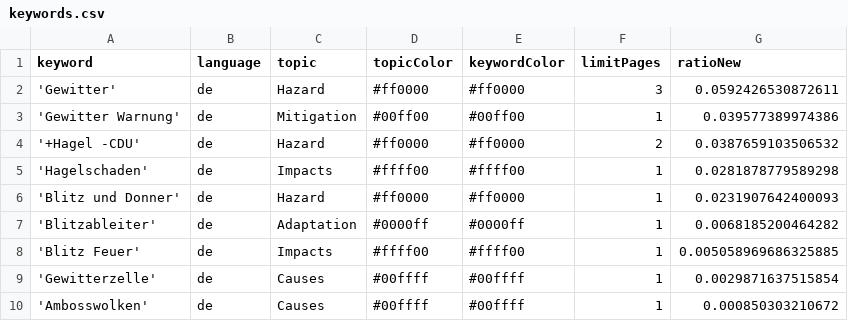
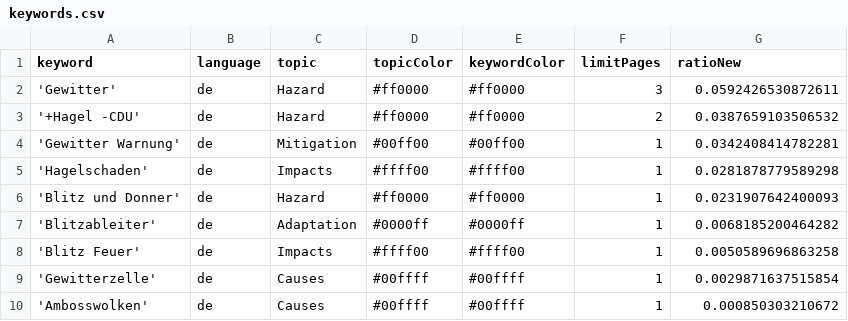
Before and after one commit to friedhumb-news/thunderstormIsComing, a CSV file: keywords.csv, drawn as a sheet.

Commit message:
Commit from GitHub Actions (harvest:0.0)

```diff
--- a/keywords.csv
+++ b/keywords.csv
@@ -2,4 +2,4 @@ keyword,language,topic,topicColor,keywordColor,limitPages,ratioNew
 'Gewitter',de,Hazard,#ff0000,#ff0000,3,0.0592426530872611
-'Gewitter Warnung',de,Mitigation,#00ff00,#00ff00,1,0.039577389974386
 '+Hagel -CDU',de,Hazard,#ff0000,#ff0000,2,0.0387659103506532
+'Gewitter Warnung',de,Mitigation,#00ff00,#00ff00,1,0.0342408414782281
 'Hagelschaden',de,Impacts,#ffff00,#ffff00,1,0.0281878779589298
@@ -7,3 +7,3 @@ keyword,language,topic,topicColor,keywordColor,limitPages,ratioNew
 'Blitzableiter',de,Adaptation,#0000ff,#0000ff,1,0.0068185200464282
-'Blitz Feuer',de,Impacts,#ffff00,#ffff00,1,0.005058969686325885
+'Blitz Feuer',de,Impacts,#ffff00,#ffff00,1,0.0050589696863258
 'Gewitterzelle',de,Causes,#00ffff,#00ffff,1,0.0029871637515854
```
